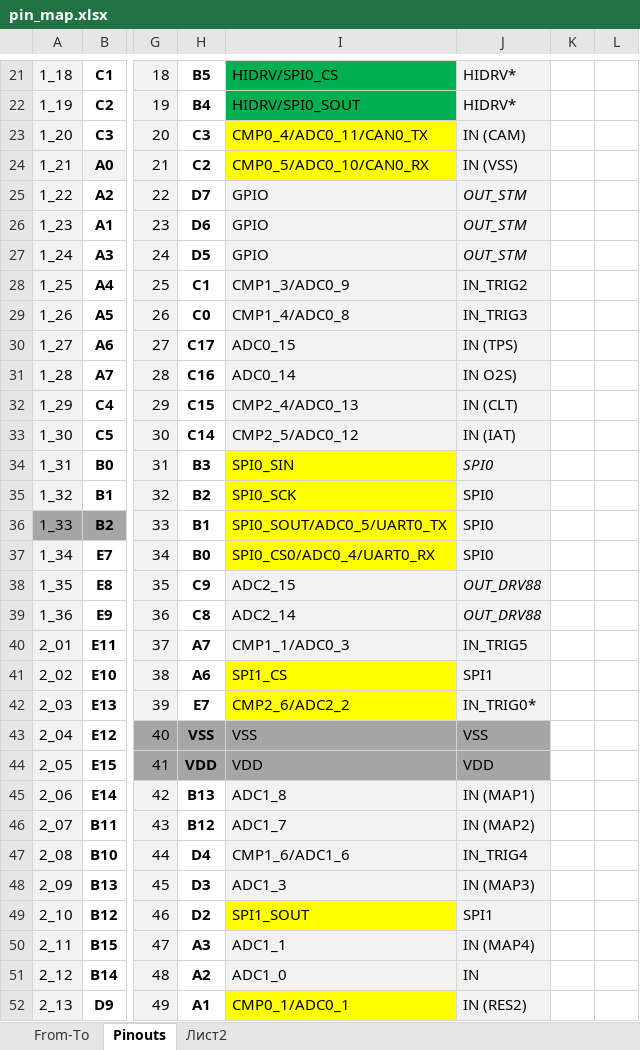
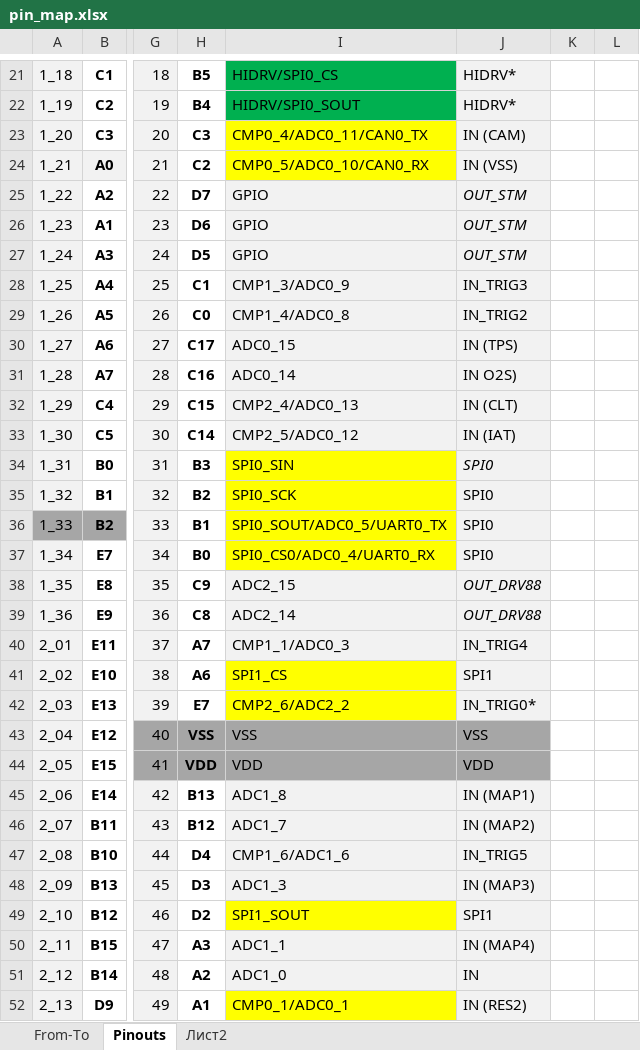
Before and after one commit to andreika-git/deucalion, an Excel workbook: pin_map.xlsx, sheet Pinouts, drawn as a sheet; only a part is shown, gaps mark what is left out; values as stored, in another font and other column widths than the file's, no borders; the diff names each change by its address in the sheet, - before the commit and + after, or states it on an @@ line.

```diff
--- a/pin_map.xlsx (sheet Pinouts)
+++ b/pin_map.xlsx (sheet Pinouts)
-J28: IN_TRIG2
+J28: IN_TRIG3
-J29: IN_TRIG3
+J29: IN_TRIG2
-J40: IN_TRIG5
+J40: IN_TRIG4
-J47: IN_TRIG4
+J47: IN_TRIG5
```
Also changed, not shown: 6 other files.
